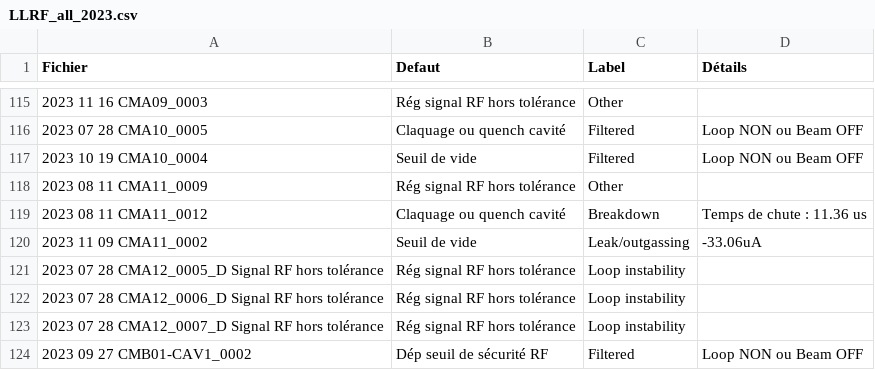
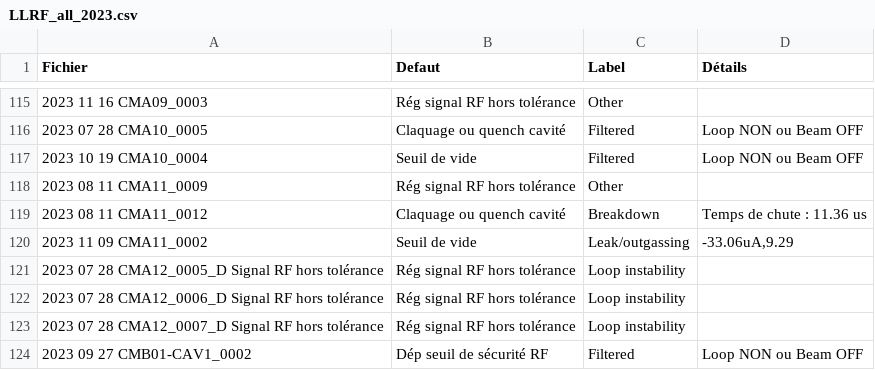
Before and after one commit to Tengaj/Classify_PostMortemFile, a CSV file: resultat/LLRF_all_2023.csv, drawn as a sheet; only a part is shown, gaps mark what is left out.

```diff
--- a/resultat/LLRF_all_2023.csv
+++ b/resultat/LLRF_all_2023.csv
@@ -119,3 +119,3 @@ Fichier;Defaut;Label;Détails
 2023 08 11 CMA11_0012;Claquage ou quench cavité;Breakdown;Temps de chute : 11.36 us
-2023 11 09 CMA11_0002;Seuil de vide;Leak/outgassing;-33.06uA
+2023 11 09 CMA11_0002;Seuil de vide;Leak/outgassing;-33.06uA,9.29
 2023 07 28 CMA12_0005_D Signal RF hors tolérance;Rég signal RF hors tolérance;Loop instability
```
Also changed, not shown: resultat/LLRF_all_2022.csv.
